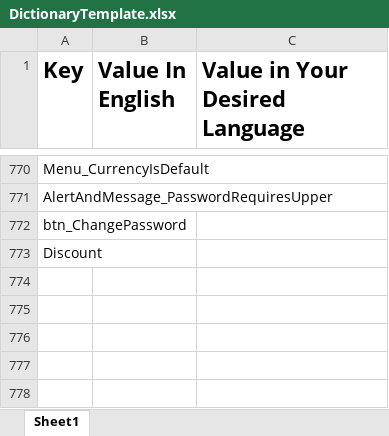
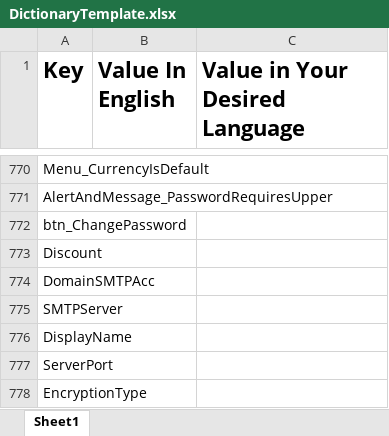
Before and after one commit to araditc/Arad.Portal, an Excel workbook: Arad.Portal.UI.Shop/wwwroot/Dictionaries/DictionaryTemplate.xlsx, sheet Sheet1, drawn as a sheet; only a part is shown, gaps mark what is left out; values as stored, in another font and other column widths than the file's, no borders; the diff names each change by its address in the sheet, - before the commit and + after, or states it on an @@ line.

```diff
--- a/Arad.Portal.UI.Shop/wwwroot/Dictionaries/DictionaryTemplate.xlsx (sheet Sheet1)
+++ b/Arad.Portal.UI.Shop/wwwroot/Dictionaries/DictionaryTemplate.xlsx (sheet Sheet1)
+row 774: DomainSMTPAcc
+row 775: SMTPServer
+row 776: DisplayName
+row 777: ServerPort
+row 778: EncryptionType
```
Also changed, not shown: 25 other files.
